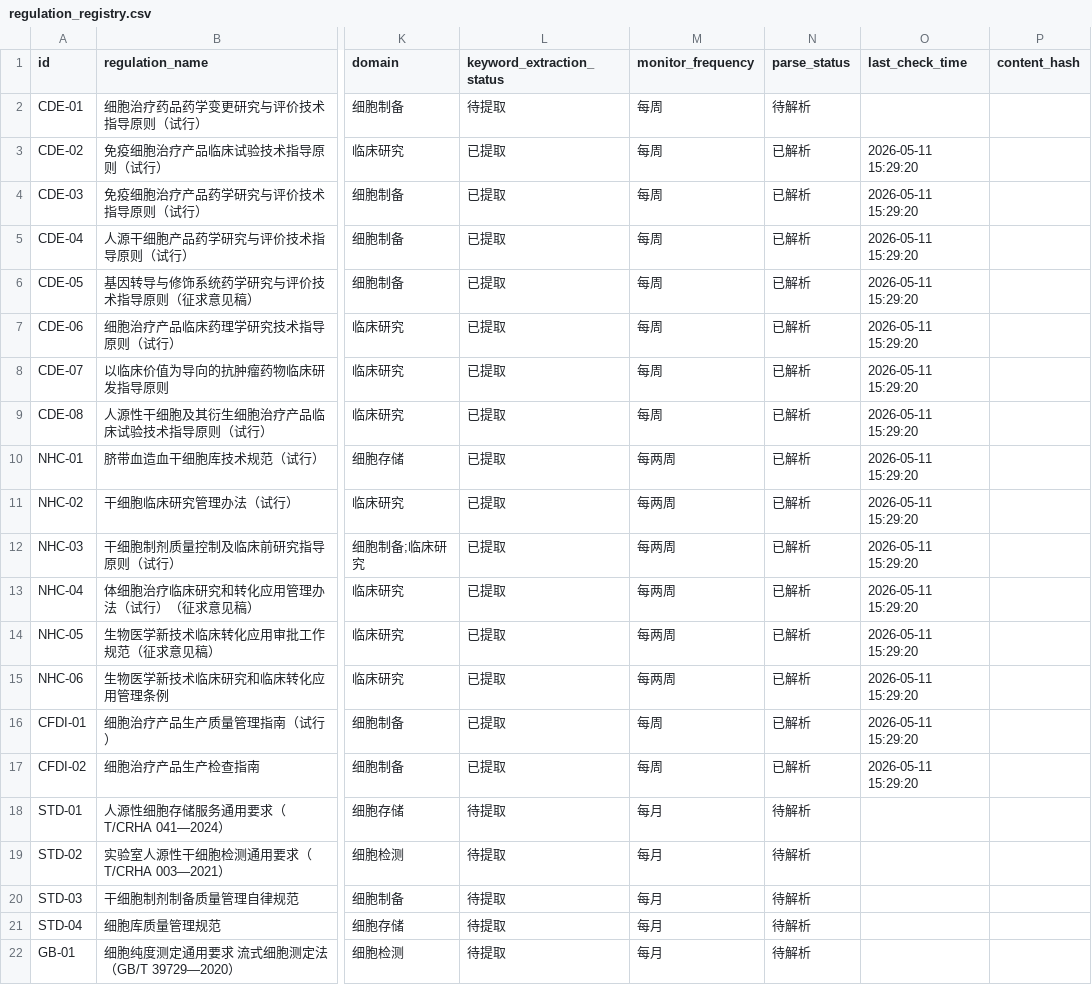
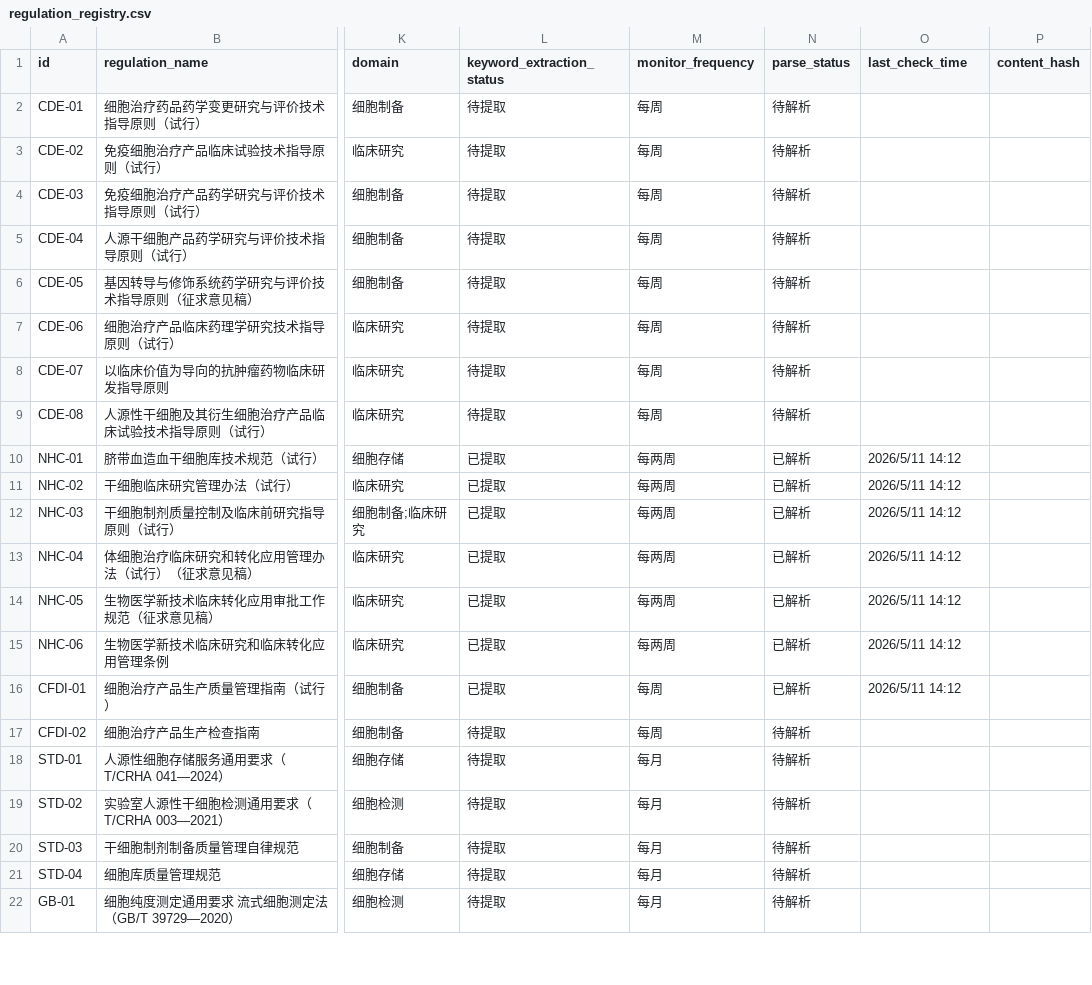
Before and after one commit to zarashirly114-design/cellagent-site, a CSV file: data/regulation_registry.csv, drawn as a sheet; only a part is shown, gaps mark what is left out; the diff covers the shown part only; the diff names each change by its address in the sheet, - before the commit and + after, or states it on an @@ line.

```diff
--- a/data/regulation_registry.csv
+++ b/data/regulation_registry.csv
-L3:L9 (keyword_extraction_status): 已提取
+L3:L9 (keyword_extraction_status): 待提取
-N3:N9 (parse_status): 已解析
+N3:N9 (parse_status): 待解析
-O3:O9 (last_check_time): 2026-05-11 15:29:20
+O3:O9 (last_check_time): (empty)
-O10:O16 (last_check_time): 2026-05-11 15:29:20
+O10:O16 (last_check_time): 2026/5/11 14:12
-L17 (keyword_extraction_status): 已提取
+L17 (keyword_extraction_status): 待提取
-N17 (parse_status): 已解析
+N17 (parse_status): 待解析
-O17 (last_check_time): 2026-05-11 15:29:20
+O17 (last_check_time): (empty)
```
Also changed, not shown: 33 edited cells elsewhere in this file, 27 other files.
